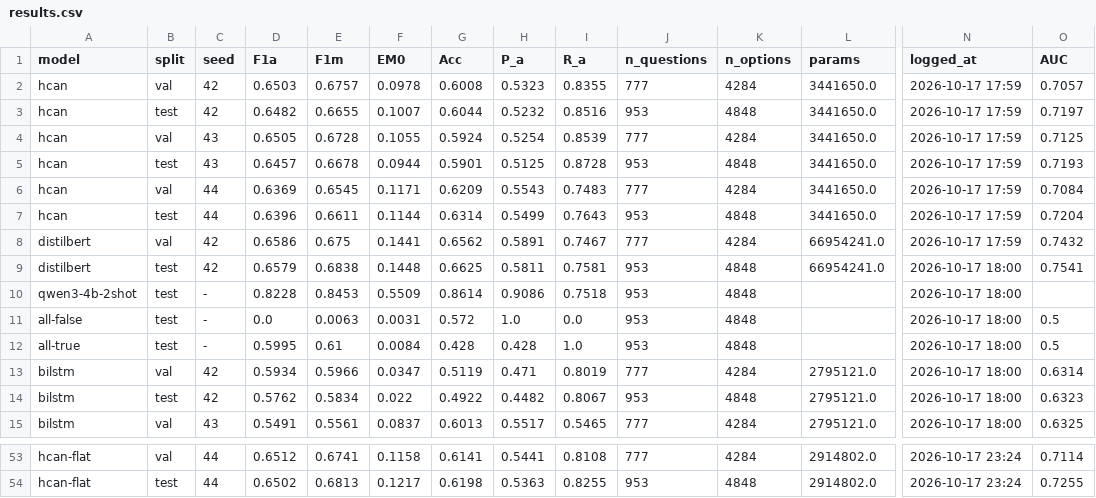
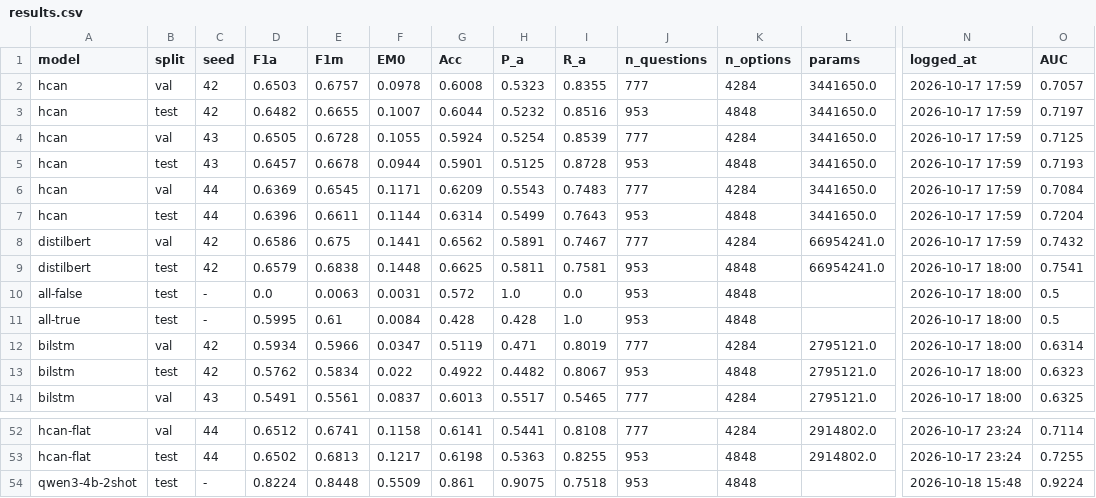
Before and after one commit to rayhao-han/NLP_Proj, a CSV file: results/results.csv, drawn as a sheet; only a part is shown, gaps mark what is left out; removed rows and columns are numbered as before the commit, all else as after; rows hold the shown columns only; the diff names each change by its address in the sheet, - before the commit and + after, or states it on an @@ line.

Commit message:
Rerun Qwen with saved P(True) scores so AUC is reported
Pass logits_to_keep=1 so only the last position's logits are computed,
update the 3.1 note, and print AUC in the 3.1 check.

```diff
--- a/results/results.csv
+++ b/results/results.csv
-row 10: qwen3-4b-2shot | test | - | 0.8228 | 0.8453 | 0.5509 | 0.8614 | 0.9086 | 0.7518 | 953 | 4848 |  | 2026-10-17 18:00
+row 54: qwen3-4b-2shot | test | - | 0.8224 | 0.8448 | 0.5509 | 0.861 | 0.9075 | 0.7518 | 953 | 4848 |  | 2026-10-18 15:48 | 0.9224
```
Also changed, not shown: 2 other files.
